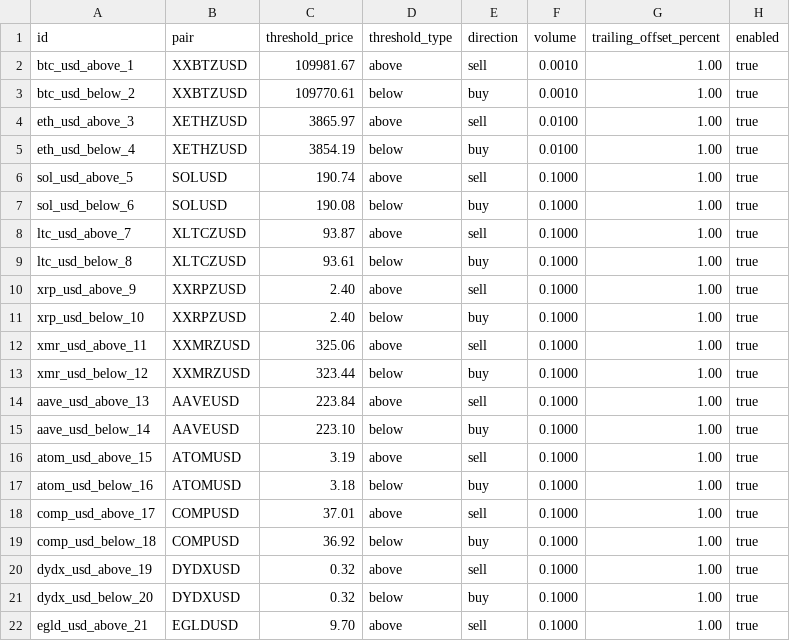
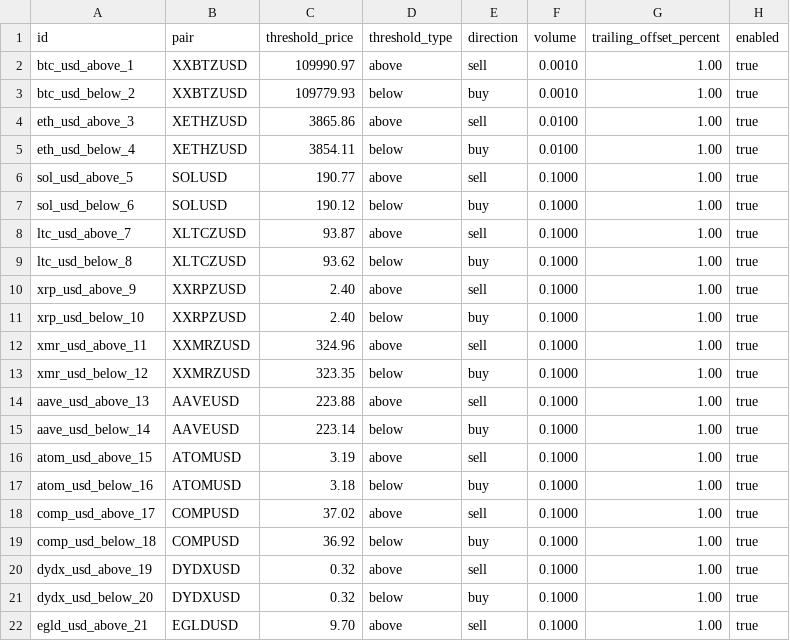
Before and after one commit to raymondclowe/ttslo, a CSV file: deliverables_48h/suggested_config.csv (was final_deliverables/suggested_config.csv), drawn as a sheet; only a part is shown.

```diff
--- a/final_deliverables/suggested_config.csv
+++ b/deliverables_48h/suggested_config.csv
@@ -1,19 +1,19 @@
 id,pair,threshold_price,threshold_type,direction,volume,trailing_offset_percent,enabled
-btc_usd_above_1,XXBTZUSD,109981.67,above,sell,0.0010,1.00,true
-btc_usd_below_2,XXBTZUSD,109770.61,below,buy,0.0010,1.00,true
-eth_usd_above_3,XETHZUSD,3865.97,above,sell,0.0100,1.00,true
-eth_usd_below_4,XETHZUSD,3854.19,below,buy,0.0100,1.00,true
-sol_usd_above_5,SOLUSD,190.74,above,sell,0.1000,1.00,true
-sol_usd_below_6,SOLUSD,190.08,below,buy,0.1000,1.00,true
+btc_usd_above_1,XXBTZUSD,109990.97,above,sell,0.0010,1.00,true
+btc_usd_below_2,XXBTZUSD,109779.93,below,buy,0.0010,1.00,true
+eth_usd_above_3,XETHZUSD,3865.86,above,sell,0.0100,1.00,true
+eth_usd_below_4,XETHZUSD,3854.11,below,buy,0.0100,1.00,true
+sol_usd_above_5,SOLUSD,190.77,above,sell,0.1000,1.00,true
+sol_usd_below_6,SOLUSD,190.12,below,buy,0.1000,1.00,true
 ltc_usd_above_7,XLTCZUSD,93.87,above,sell,0.1000,1.00,true
-ltc_usd_below_8,XLTCZUSD,93.61,below,buy,0.1000,1.00,true
+ltc_usd_below_8,XLTCZUSD,93.62,below,buy,0.1000,1.00,true
 xrp_usd_above_9,XXRPZUSD,2.40,above,sell,0.1000,1.00,true
 xrp_usd_below_10,XXRPZUSD,2.40,below,buy,0.1000,1.00,true
-xmr_usd_above_11,XXMRZUSD,325.06,above,sell,0.1000,1.00,true
-xmr_usd_below_12,XXMRZUSD,323.44,below,buy,0.1000,1.00,true
-aave_usd_above_13,AAVEUSD,223.84,above,sell,0.1000,1.00,true
-aave_usd_below_14,AAVEUSD,223.10,below,buy,0.1000,1.00,true
+xmr_usd_above_11,XXMRZUSD,324.96,above,sell,0.1000,1.00,true
+xmr_usd_below_12,XXMRZUSD,323.35,below,buy,0.1000,1.00,true
+aave_usd_above_13,AAVEUSD,223.88,above,sell,0.1000,1.00,true
+aave_usd_below_14,AAVEUSD,223.14,below,buy,0.1000,1.00,true
 atom_usd_above_15,ATOMUSD,3.19,above,sell,0.1000,1.00,true
 atom_usd_below_16,ATOMUSD,3.18,below,buy,0.1000,1.00,true
-comp_usd_above_17,COMPUSD,37.01,above,sell,0.1000,1.00,true
+comp_usd_above_17,COMPUSD,37.02,above,sell,0.1000,1.00,true
 comp_usd_below_18,COMPUSD,36.92,below,buy,0.1000,1.00,true
```
Also changed, not shown: 37 other files.
